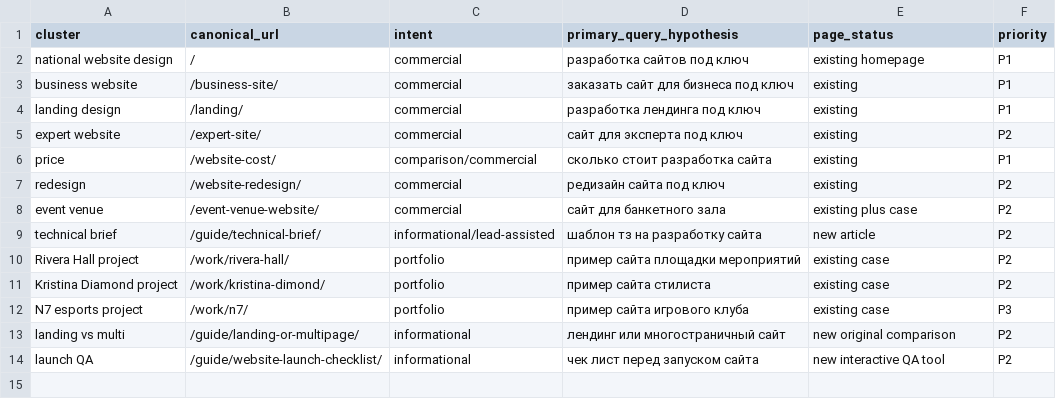
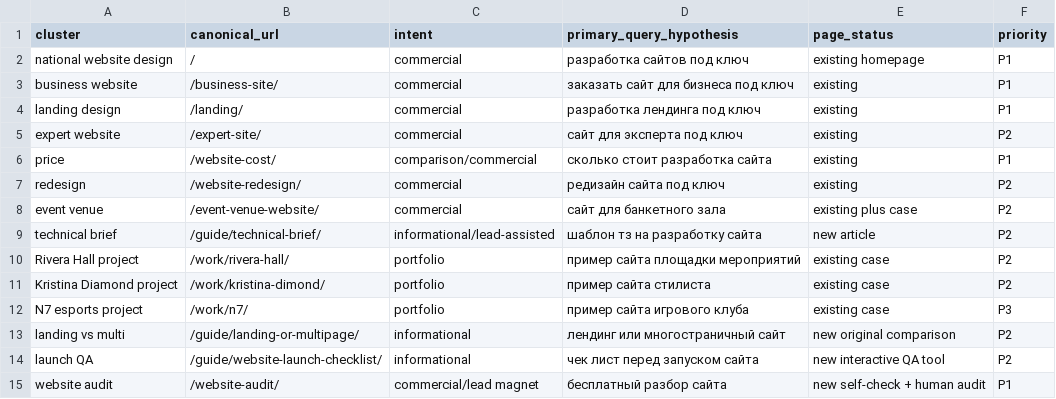
Before and after one commit to Stas5252/Stanislav, a CSV file: seo/keyword-map.csv, drawn as a sheet; the diff names each change by its address in the sheet, - before the commit and + after, or states it on an @@ line.

```diff
--- a/seo/keyword-map.csv
+++ b/seo/keyword-map.csv
+row 15: website audit | /website-audit/ | commercial/lead magnet | бесплатный разбор сайта | new self-check + human audit | P1
```
Also changed, not shown: seo/keywords.csv, 13 other files.
